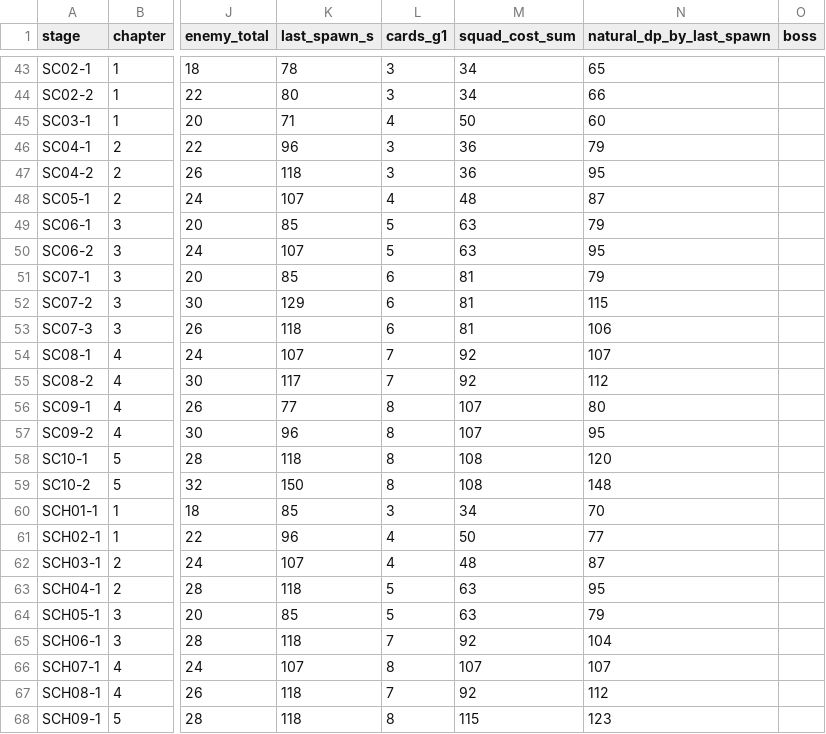
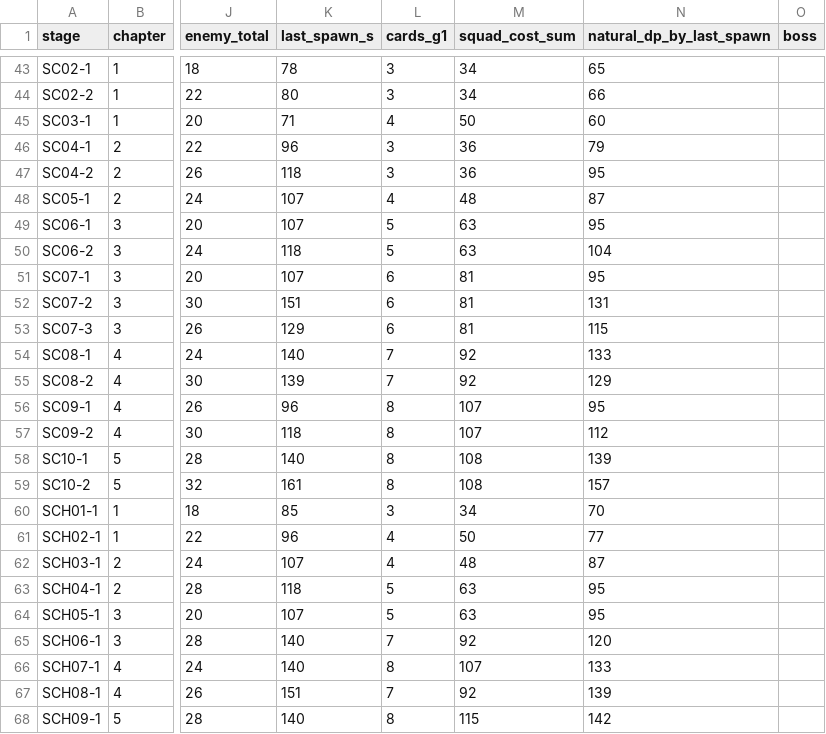
Before and after one commit to DevilsBurger/ArkNight_levelup, a CSV file: docs/data/stages.csv, drawn as a sheet; only a part is shown, gaps mark what is left out; the diff covers the shown part only; the diff names each change by its address in the sheet, - before the commit and + after, or states it on an @@ line.

```diff
--- a/docs/data/stages.csv
+++ b/docs/data/stages.csv
-K49 (last_spawn_s): 85
+K49 (last_spawn_s): 107
-N49 (natural_dp_by_last_spawn): 79
+N49 (natural_dp_by_last_spawn): 95
-K50 (last_spawn_s): 107
+K50 (last_spawn_s): 118
-N50 (natural_dp_by_last_spawn): 95
+N50 (natural_dp_by_last_spawn): 104
-K51 (last_spawn_s): 85
+K51 (last_spawn_s): 107
-N51 (natural_dp_by_last_spawn): 79
+N51 (natural_dp_by_last_spawn): 95
-K52 (last_spawn_s): 129
+K52 (last_spawn_s): 151
-N52 (natural_dp_by_last_spawn): 115
+N52 (natural_dp_by_last_spawn): 131
-K53 (last_spawn_s): 118
+K53 (last_spawn_s): 129
-N53 (natural_dp_by_last_spawn): 106
+N53 (natural_dp_by_last_spawn): 115
-K54 (last_spawn_s): 107
+K54 (last_spawn_s): 140
-N54 (natural_dp_by_last_spawn): 107
+N54 (natural_dp_by_last_spawn): 133
-K55 (last_spawn_s): 117
+K55 (last_spawn_s): 139
-N55 (natural_dp_by_last_spawn): 112
+N55 (natural_dp_by_last_spawn): 129
-K56 (last_spawn_s): 77
+K56 (last_spawn_s): 96
-N56 (natural_dp_by_last_spawn): 80
+N56 (natural_dp_by_last_spawn): 95
-K57 (last_spawn_s): 96
+K57 (last_spawn_s): 118
-N57 (natural_dp_by_last_spawn): 95
+N57 (natural_dp_by_last_spawn): 112
-K58 (last_spawn_s): 118
+K58 (last_spawn_s): 140
-N58 (natural_dp_by_last_spawn): 120
+N58 (natural_dp_by_last_spawn): 139
-K59 (last_spawn_s): 150
+K59 (last_spawn_s): 161
-N59 (natural_dp_by_last_spawn): 148
+N59 (natural_dp_by_last_spawn): 157
-K64 (last_spawn_s): 85
+K64 (last_spawn_s): 107
-N64 (natural_dp_by_last_spawn): 79
+N64 (natural_dp_by_last_spawn): 95
-K65 (last_spawn_s): 118
+K65 (last_spawn_s): 140
-N65 (natural_dp_by_last_spawn): 104
+N65 (natural_dp_by_last_spawn): 120
-K66 (last_spawn_s): 107
+K66 (last_spawn_s): 140
-N66 (natural_dp_by_last_spawn): 107
+N66 (natural_dp_by_last_spawn): 133
-K67 (last_spawn_s): 118
+K67 (last_spawn_s): 151
-N67 (natural_dp_by_last_spawn): 112
+N67 (natural_dp_by_last_spawn): 139
-K68 (last_spawn_s): 118
+K68 (last_spawn_s): 140
-N68 (natural_dp_by_last_spawn): 123
+N68 (natural_dp_by_last_spawn): 142
```
Also changed, not shown: 2 edited cells elsewhere in this file, 23 other files.
